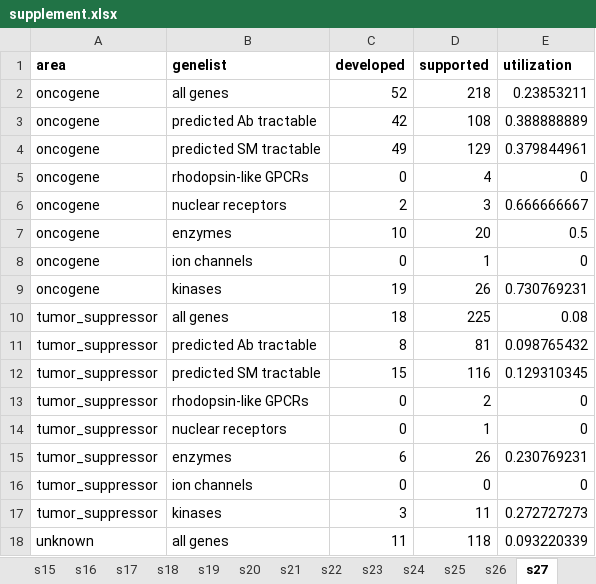
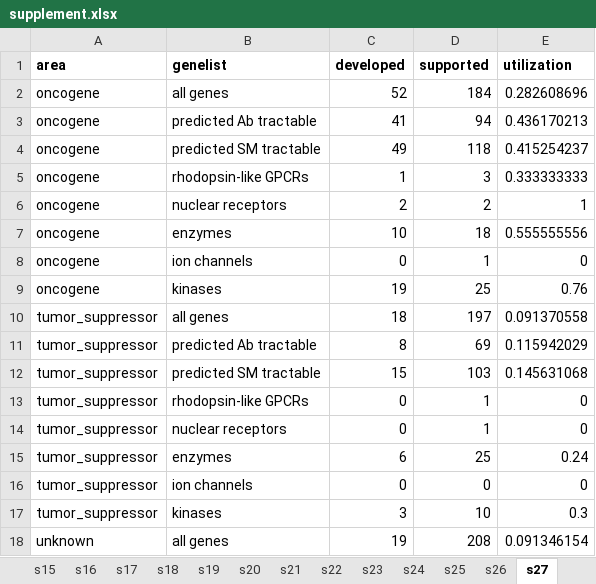
Before and after one commit to ericminikel/genetic_support, an Excel workbook: display_items/supplement.xlsx, sheet s27, drawn as a sheet; only a part is shown; values as stored, in another font and other column widths than the file's, no borders; the diff covers the shown part only; the diff names each change by its address in the sheet, - before the commit and + after, or states it on an @@ line.

```diff
--- a/display_items/supplement.xlsx (sheet s27)
+++ b/display_items/supplement.xlsx (sheet s27)
-D2 (supported): 218
+D2 (supported): 184
-E2 (utilization): 0.23853211
+E2 (utilization): 0.282608696
-C3 (developed): 42
+C3 (developed): 41
-D3 (supported): 108
+D3 (supported): 94
-E3 (utilization): 0.388888889
+E3 (utilization): 0.436170213
-D4 (supported): 129
+D4 (supported): 118
-E4 (utilization): 0.379844961
+E4 (utilization): 0.415254237
-C5 (developed): 0
+C5 (developed): 1
-D5 (supported): 4
+D5 (supported): 3
-E5 (utilization): 0
+E5 (utilization): 0.333333333
-D6 (supported): 3
+D6 (supported): 2
-E6 (utilization): 0.666666667
+E6 (utilization): 1
-D7 (supported): 20
+D7 (supported): 18
-E7 (utilization): 0.5
+E7 (utilization): 0.555555556
-D9 (supported): 26
+D9 (supported): 25
-E9 (utilization): 0.730769231
+E9 (utilization): 0.76
-D10 (supported): 225
+D10 (supported): 197
-E10 (utilization): 0.08
+E10 (utilization): 0.091370558
-D11 (supported): 81
+D11 (supported): 69
-E11 (utilization): 0.098765432
+E11 (utilization): 0.115942029
-D12 (supported): 116
+D12 (supported): 103
-E12 (utilization): 0.129310345
+E12 (utilization): 0.145631068
-D13 (supported): 2
+D13 (supported): 1
-D15 (supported): 26
+D15 (supported): 25
-E15 (utilization): 0.230769231
+E15 (utilization): 0.24
-D17 (supported): 11
+D17 (supported): 10
-E17 (utilization): 0.272727273
+E17 (utilization): 0.3
-C18 (developed): 11
+C18 (developed): 19
-D18 (supported): 118
+D18 (supported): 208
-E18 (utilization): 0.093220339
+E18 (utilization): 0.091346154
```
Also changed, not shown: 14 edited cells elsewhere in this sheet, sheet s19, sheet s05, sheet s16, sheet s28, sheet s26, sheet s31, 20 more sheets, 38 other files.
